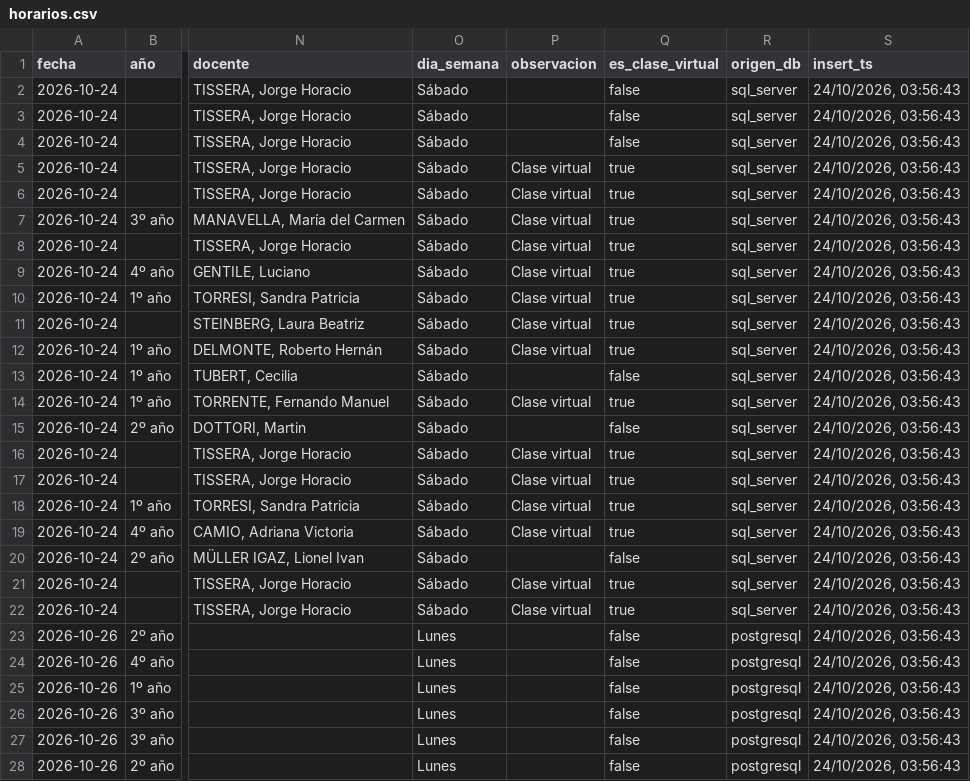
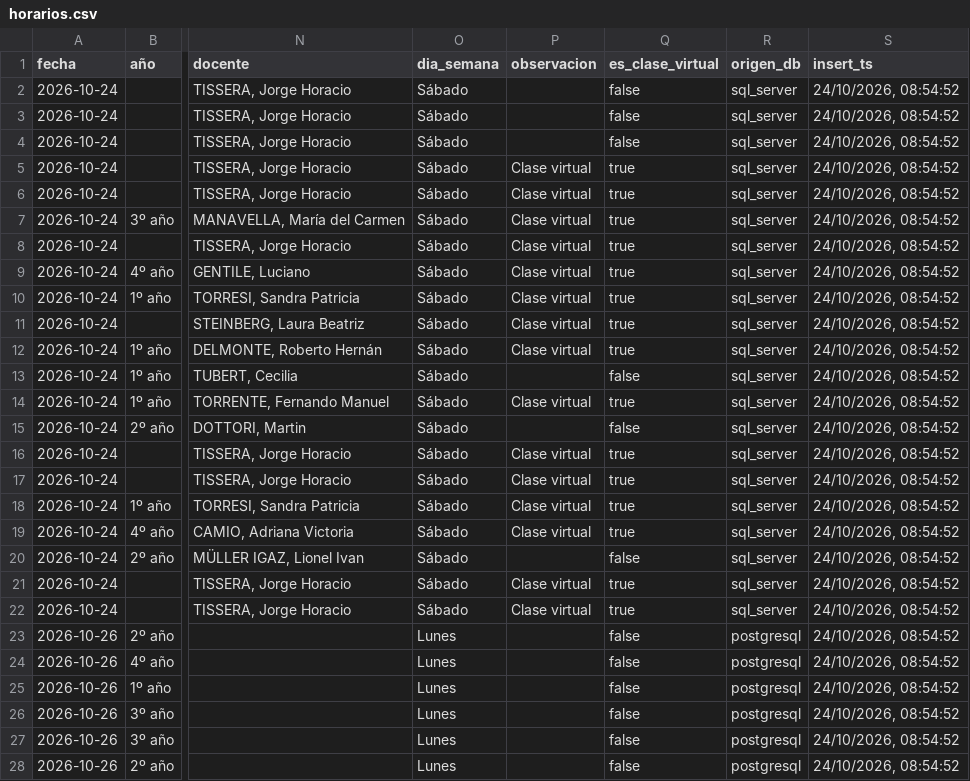
Before and after one commit to Franco4447/horarios_favaloro, a CSV file: public/horarios.csv, drawn as a sheet; only a part is shown, gaps mark what is left out; the diff covers the shown part only; the diff names each change by its address in the sheet, - before the commit and + after, or states it on an @@ line.

```diff
--- a/public/horarios.csv
+++ b/public/horarios.csv
-S2:S28 (insert_ts): 24/10/2026, 03:56:43
+S2:S28 (insert_ts): 24/10/2026, 08:54:52
```
Also changed, not shown: 106 edited cells elsewhere in this file, 1 other file.
